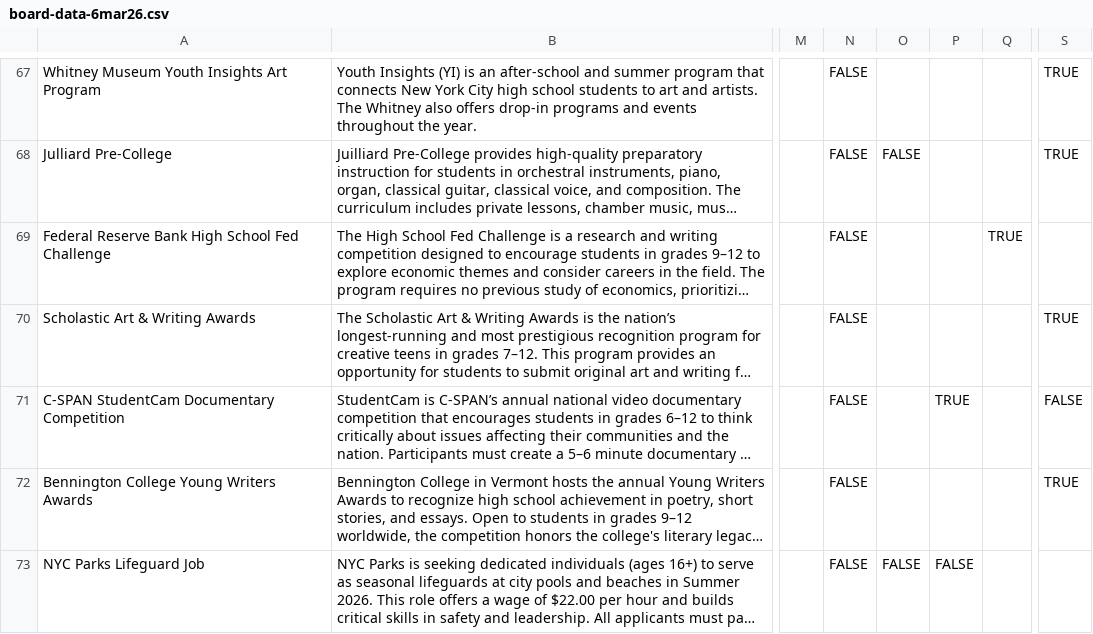
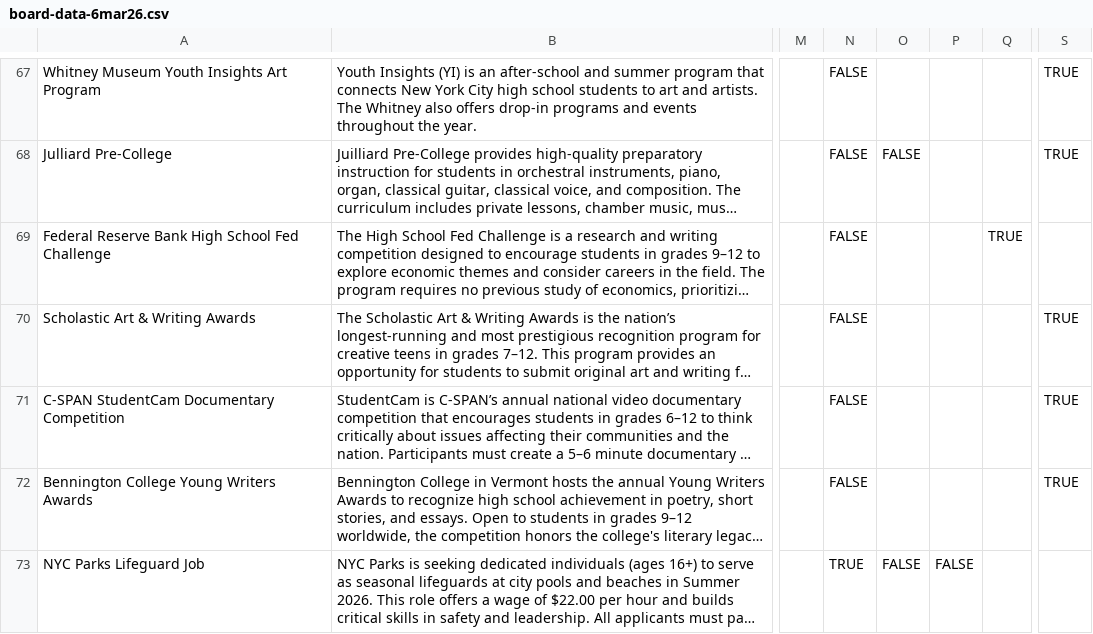
Before and after one commit to KaterinaWalter/opportunity-board, a CSV file: src/board-data-6mar26.csv, drawn as a sheet; only a part is shown, gaps mark what is left out; long unchanged cells end in …; the diff names each change by its address in the sheet, - before the commit and + after, or states it on an @@ line.

Commit message:
updated tags

```diff
--- a/src/board-data-6mar26.csv
+++ b/src/board-data-6mar26.csv
-P71: TRUE
+P71: (empty)
-S71: FALSE
+S71: TRUE
-N73: FALSE
+N73: TRUE
```
